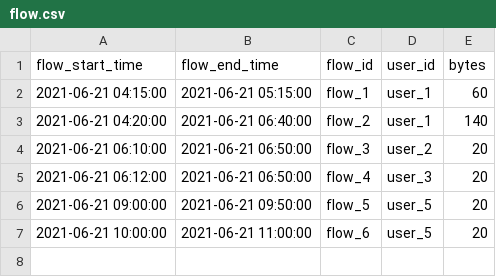
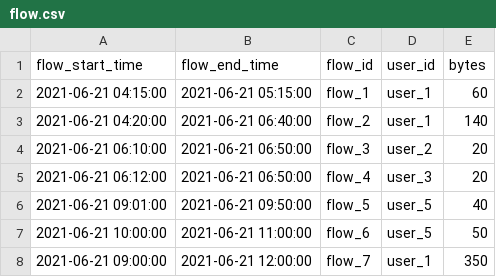
Before and after one commit to NigelThomas/ucp, a CSV file: flow.csv, drawn as a sheet.

```diff
--- a/flow.csv
+++ b/flow.csv
@@ -5,3 +5,4 @@ flow_start_time,flow_end_time,flow_id,user_id,bytes
 2021-06-21 06:12:00,2021-06-21 06:50:00,flow_4,user_3,20
-2021-06-21 09:00:00,2021-06-21 09:50:00,flow_5,user_5,20
-2021-06-21 10:00:00,2021-06-21 11:00:00,flow_6,user_5,20
+2021-06-21 09:01:00,2021-06-21 09:50:00,flow_5,user_5,40
+2021-06-21 10:00:00,2021-06-21 11:00:00,flow_6,user_5,50
+2021-06-21 09:00:00,2021-06-21 12:00:00,flow_7,user_1,350
```
Also changed, not shown: cp.csv, 3 other files.
